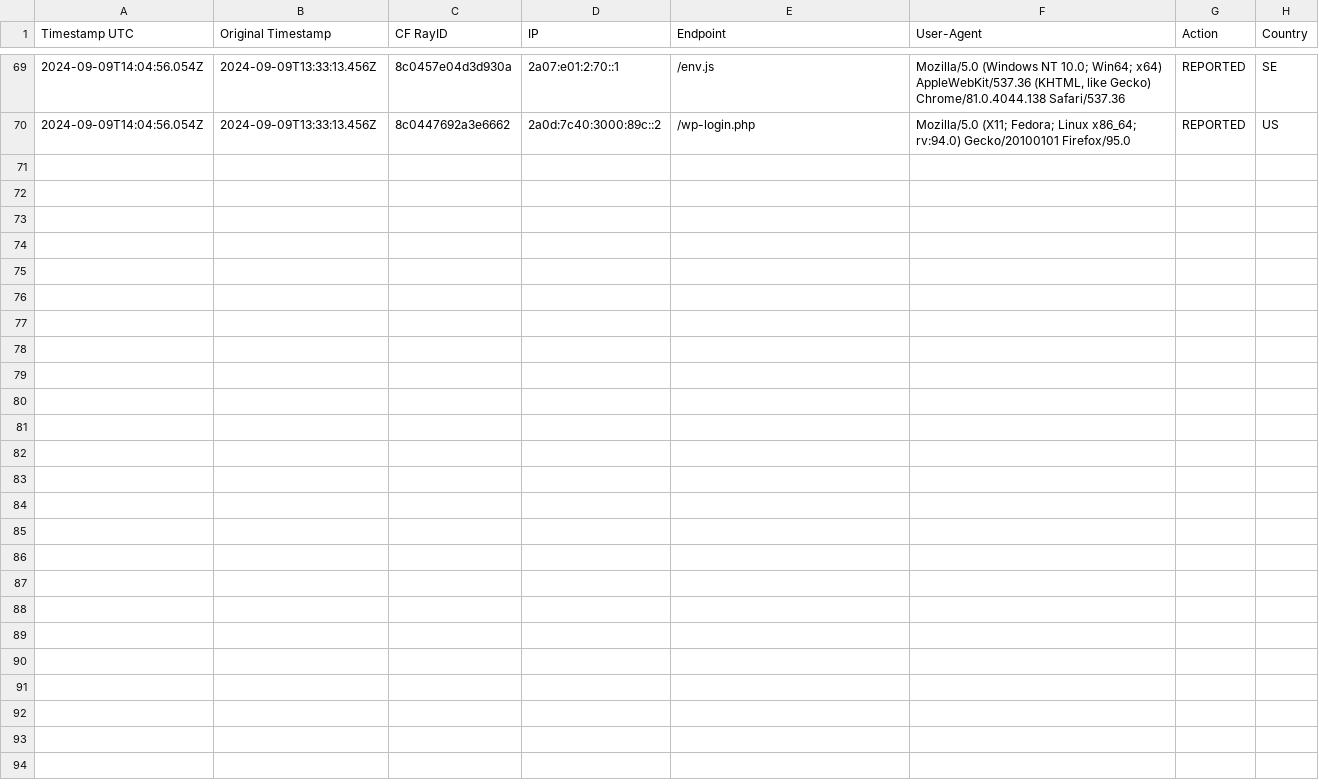
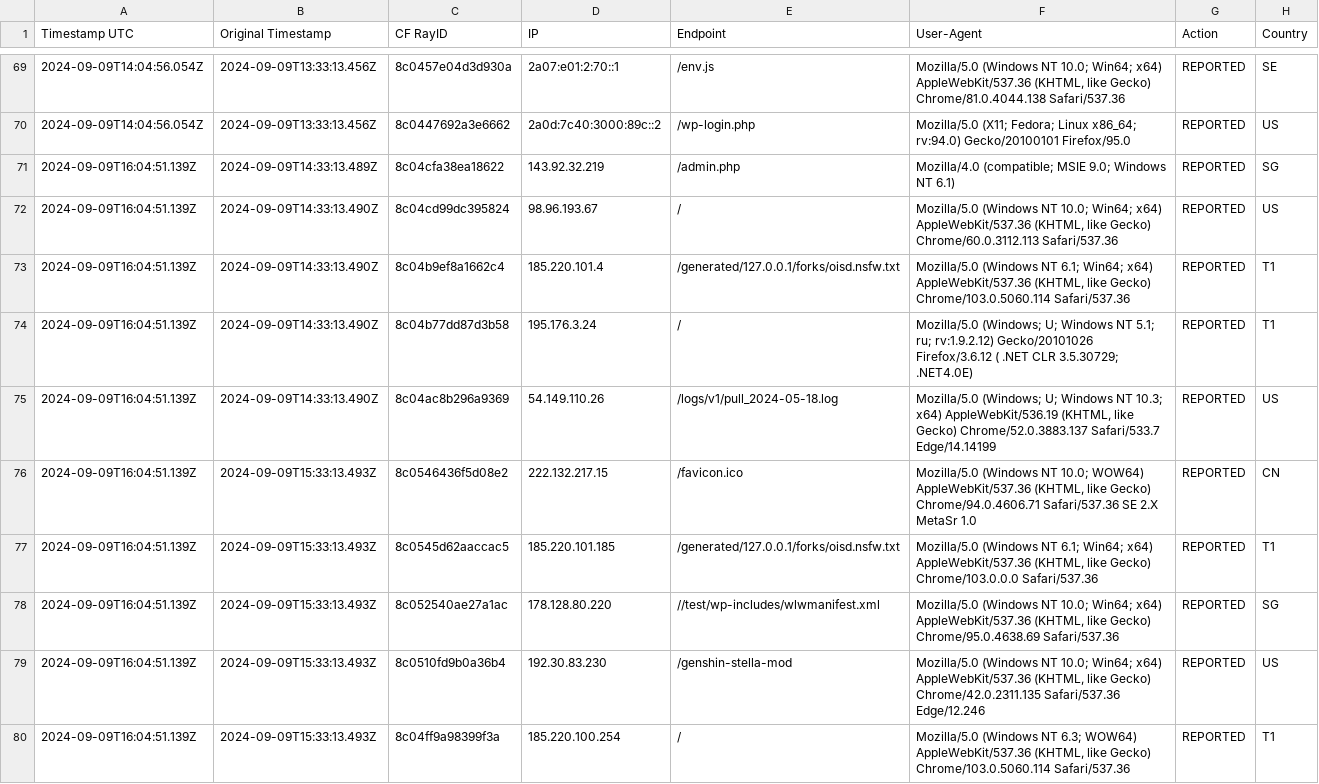
Before and after one commit to sefinek24/Malicious-IP-Addresses, a CSV file: lists/main.csv, drawn as a sheet; only a part is shown, gaps mark what is left out.

Commit message:
Update the list of malicious IP addresses [2 files]
lists/main.csv
lists/main.txt

```diff
--- a/lists/main.csv
+++ b/lists/main.csv
@@ -70 +70,11 @@ Timestamp UTC, Original Timestamp, CF RayID, IP, Endpoint, User-Agent, Action, C
 2024-09-09T14:04:56.054Z,2024-09-09T13:33:13.456Z,8c0447692a3e6662,2a0d:7c40:3000:89c::2,/wp-login.php,Mozilla/5.0 (X11; Fedora; Linux x86_64; rv:94.0) Gecko/20100101 Firefox/95.0,REPORTED,US
+2024-09-09T16:04:51.139Z,2024-09-09T14:33:13.489Z,8c04cfa38ea18622,143.92.32.219,/admin.php,Mozilla/4.0 (compatible; MSIE 9.0; Windows NT 6.1),REPORTED,SG
+2024-09-09T16:04:51.139Z,2024-09-09T14:33:13.490Z,8c04cd99dc395824,98.96.193.67,/,"Mozilla/5.0 (Windows NT 10.0; Win64; x64) AppleWebKit/537.36 (KHTML, like Gecko) Chrome/60.0.3112.113 Safari/537.36",REPORTED,US
+2024-09-09T16:04:51.139Z,2024-09-09T14:33:13.490Z,8c04b9ef8a1662c4,185.220.101.4,/generated/127.0.0.1/forks/oisd.nsfw.txt,"Mozilla/5.0 (Windows NT 6.1; Win64; x64) AppleWebKit/537.36 (KHTML, like Gecko) Chrome/103.0.5060.114 Safari/537.36",REPORTED,T1
+2024-09-09T16:04:51.139Z,2024-09-09T14:33:13.490Z,8c04b77dd87d3b58,195.176.3.24,/,Mozilla/5.0 (Windows; U; Windows NT 5.1; ru; rv:1.9.2.12) Gecko/20101026 Firefox/3.6.12 ( .NET CLR 3.5.30729; .NET4.0E),REPORTED,T1
+2024-09-09T16:04:51.139Z,2024-09-09T14:33:13.490Z,8c04ac8b296a9369,54.149.110.26,/logs/v1/pull_2024-05-18.log,"Mozilla/5.0 (Windows; U; Windows NT 10.3; x64) AppleWebKit/536.19 (KHTML, like Gecko) Chrome/52.0.3883.137 Safari/533.7 Edge/14.14199",REPORTED,US
+2024-09-09T16:04:51.139Z,2024-09-09T15:33:13.493Z,8c0546436f5d08e2,222.132.217.15,/favicon.ico,"Mozilla/5.0 (Windows NT 10.0; WOW64) AppleWebKit/537.36 (KHTML, like Gecko) Chrome/94.0.4606.71 Safari/537.36 SE 2.X MetaSr 1.0",REPORTED,CN
+2024-09-09T16:04:51.139Z,2024-09-09T15:33:13.493Z,8c0545d62aaccac5,185.220.101.185,/generated/127.0.0.1/forks/oisd.nsfw.txt,"Mozilla/5.0 (Windows NT 6.1; Win64; x64) AppleWebKit/537.36 (KHTML, like Gecko) Chrome/103.0.0.0 Safari/537.36",REPORTED,T1
+2024-09-09T16:04:51.139Z,2024-09-09T15:33:13.493Z,8c052540ae27a1ac,178.128.80.220,//test/wp-includes/wlwmanifest.xml,"Mozilla/5.0 (Windows NT 10.0; Win64; x64) AppleWebKit/537.36 (KHTML, like Gecko) Chrome/95.0.4638.69 Safari/537.36",REPORTED,SG
+2024-09-09T16:04:51.139Z,2024-09-09T15:33:13.493Z,8c0510fd9b0a36b4,192.30.83.230,/genshin-stella-mod,"Mozilla/5.0 (Windows NT 10.0; Win64; x64) AppleWebKit/537.36 (KHTML, like Gecko) Chrome/42.0.2311.135 Safari/537.36 Edge/12.246",REPORTED,US
+2024-09-09T16:04:51.139Z,2024-09-09T15:33:13.493Z,8c04ff9a98399f3a,185.220.100.254,/,"Mozilla/5.0 (Windows NT 6.3; WOW64) AppleWebKit/537.36 (KHTML, like Gecko) Chrome/103.0.5060.114 Safari/537.36",REPORTED,T1
```
Also changed, not shown: 1 other file.
